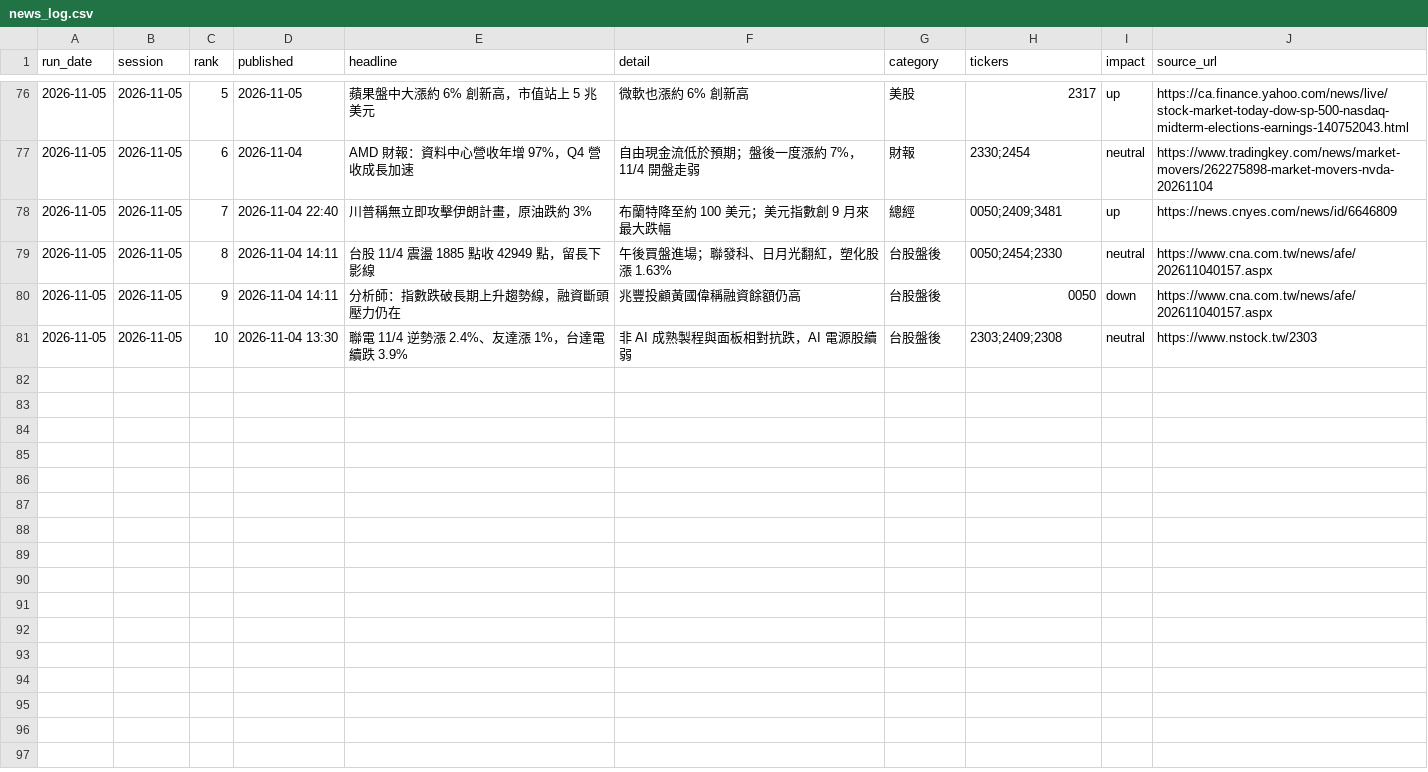
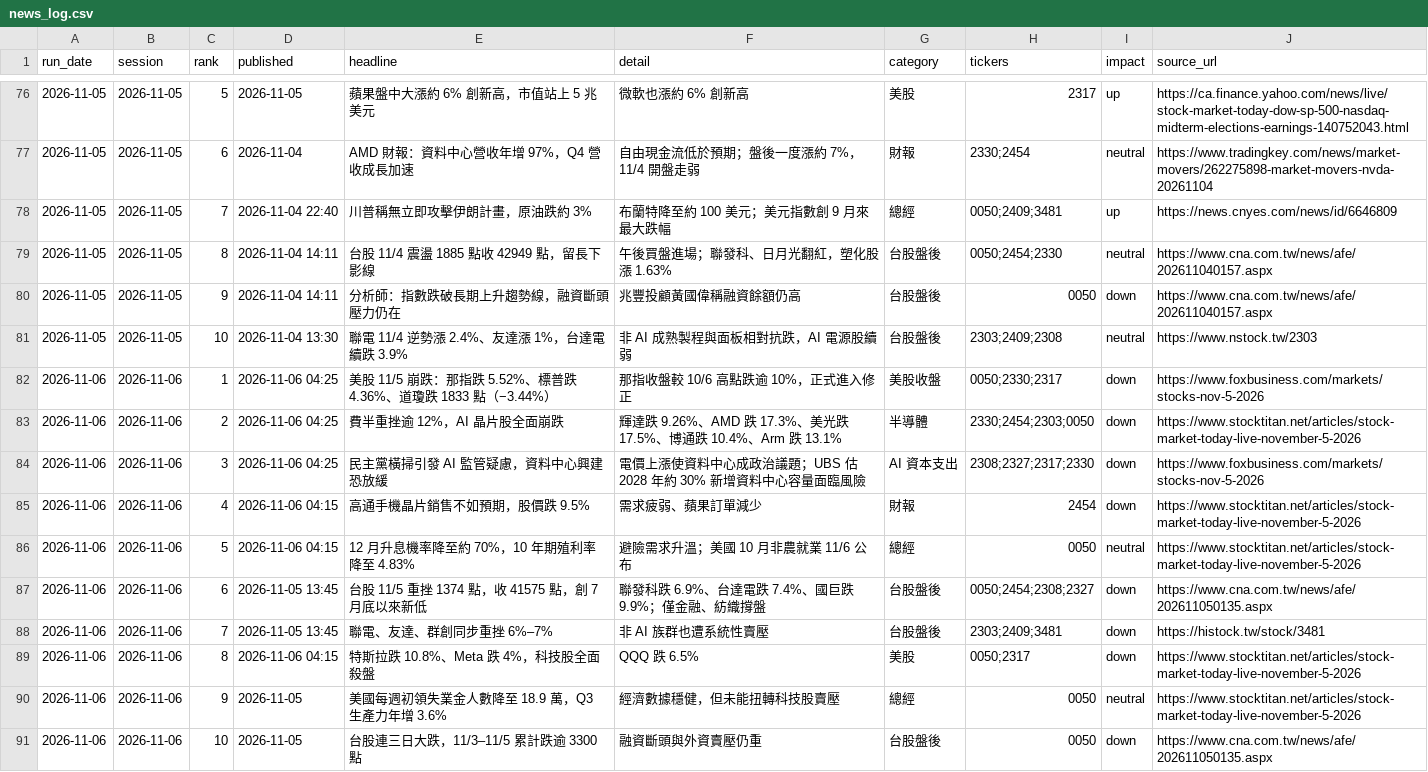
Before and after one commit to markwu831-prog/tw-stock-news, a CSV file: data/news_log.csv, drawn as a sheet; only a part is shown, gaps mark what is left out.

```diff
--- a/data/news_log.csv
+++ b/data/news_log.csv
@@ -81 +81,11 @@ run_date,session,rank,published,headline,detail,category,tickers,impact,source_u
 2026-11-05,2026-11-05,10,2026-11-04 13:30,聯電 11/4 逆勢漲 2.4%、友達漲 1%，台達電續跌 3.9%,非 AI 成熟製程與面板相對抗跌，AI 電源股續弱,台股盤後,2303;2409;2308,neutral,https://www.nstock.tw/2303
+2026-11-06,2026-11-06,1,2026-11-06 04:25,美股 11/5 崩跌：那指跌 5.52%、標普跌 4.36%、道瓊跌 1833 點（−3.44%）,那指收盤較 10/6 高點跌逾 10%，正式進入修正,美股收盤,0050;2330;2317,down,https://www.foxbusiness.com/markets/stocks-nov-5-2026
+2026-11-06,2026-11-06,2,2026-11-06 04:25,費半重挫逾 12%，AI 晶片股全面崩跌,輝達跌 9.26%、AMD 跌 17.3%、美光跌 17.5%、博通跌 10.4%、Arm 跌 13.1%,半導體,2330;2454;2303;0050,down,https://www.stocktitan.net/articles/stock-market-today-live-november-5-2026
+2026-11-06,2026-11-06,3,2026-11-06 04:25,民主黨橫掃引發 AI 監管疑慮，資料中心興建恐放緩,電價上漲使資料中心成政治議題；UBS 估 2028 年約 30% 新增資料中心容量面臨風險,AI 資本支出,2308;2327;2317;2330,down,https://www.foxbusiness.com/markets/stocks-nov-5-2026
+2026-11-06,2026-11-06,4,2026-11-06 04:15,高通手機晶片銷售不如預期，股價跌 9.5%,需求疲弱、蘋果訂單減少,財報,2454,down,https://www.stocktitan.net/articles/stock-market-today-live-november-5-2026
+2026-11-06,2026-11-06,5,2026-11-06 04:15,12 月升息機率降至約 70%，10 年期殖利率降至 4.83%,避險需求升溫；美國 10 月非農就業 11/6 公布,總經,0050,neutral,https://www.stocktitan.net/articles/stock-market-today-live-november-5-2026
+2026-11-06,2026-11-06,6,2026-11-05 13:45,台股 11/5 重挫 1374 點，收 41575 點，創 7 月底以來新低,聯發科跌 6.9%、台達電跌 7.4%、國巨跌 9.9%；僅金融、紡織撐盤,台股盤後,0050;2454;2308;2327,down,https://www.cna.com.tw/news/afe/202611050135.aspx
+2026-11-06,2026-11-06,7,2026-11-05 13:45,聯電、友達、群創同步重挫 6%–7%,非 AI 族群也遭系統性賣壓,台股盤後,2303;2409;3481,down,https://histock.tw/stock/3481
+2026-11-06,2026-11-06,8,2026-11-06 04:15,特斯拉跌 10.8%、Meta 跌 4%，科技股全面殺盤,QQQ 跌 6.5%,美股,0050;2317,down,https://www.stocktitan.net/articles/stock-market-today-live-november-5-2026
+2026-11-06,2026-11-06,9,2026-11-05,美國每週初領失業金人數降至 18.9 萬，Q3 生產力年增 3.6%,經濟數據穩健，但未能扭轉科技股賣壓,總經,0050,neutral,https://www.stocktitan.net/articles/stock-market-today-live-november-5-2026
+2026-11-06,2026-11-06,10,2026-11-05,台股連三日大跌，11/3–11/5 累計跌逾 3300 點,融資斷頭與外資賣壓仍重,台股盤後,0050,down,https://www.cna.com.tw/news/afe/202611050135.aspx
```
Also changed, not shown: data/predictions_daily.csv, data/prices_daily.csv, 1 other file.
